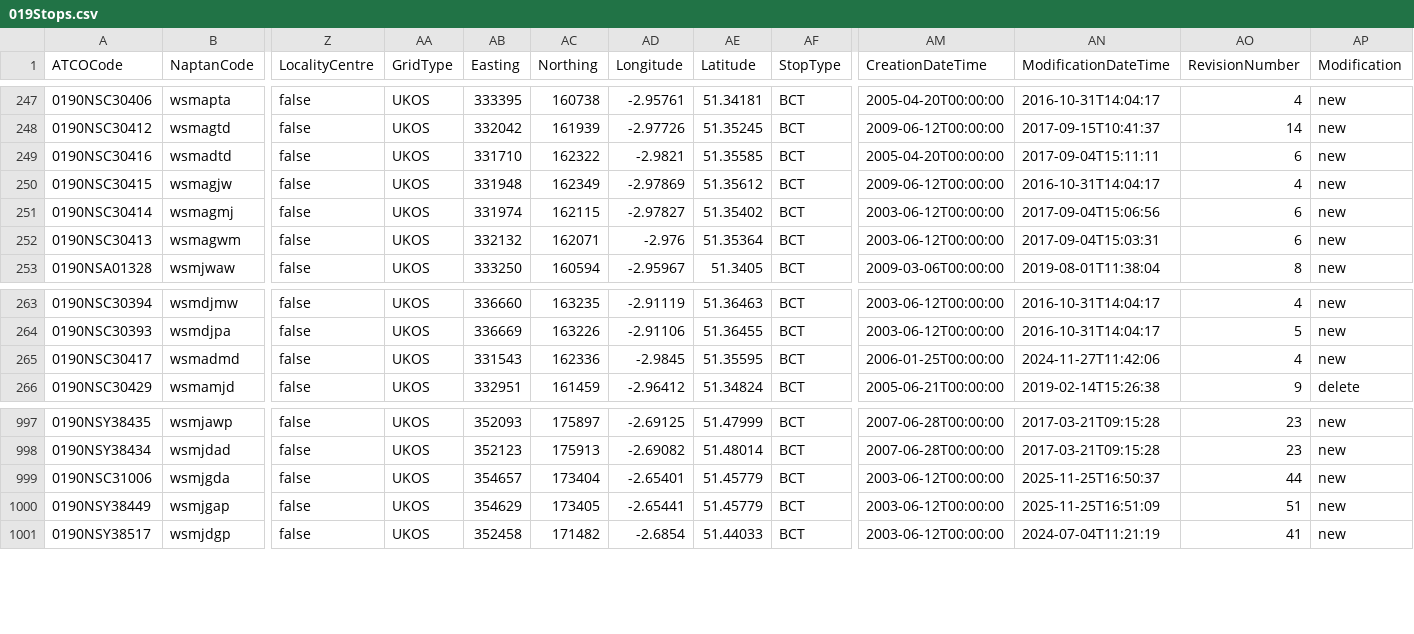
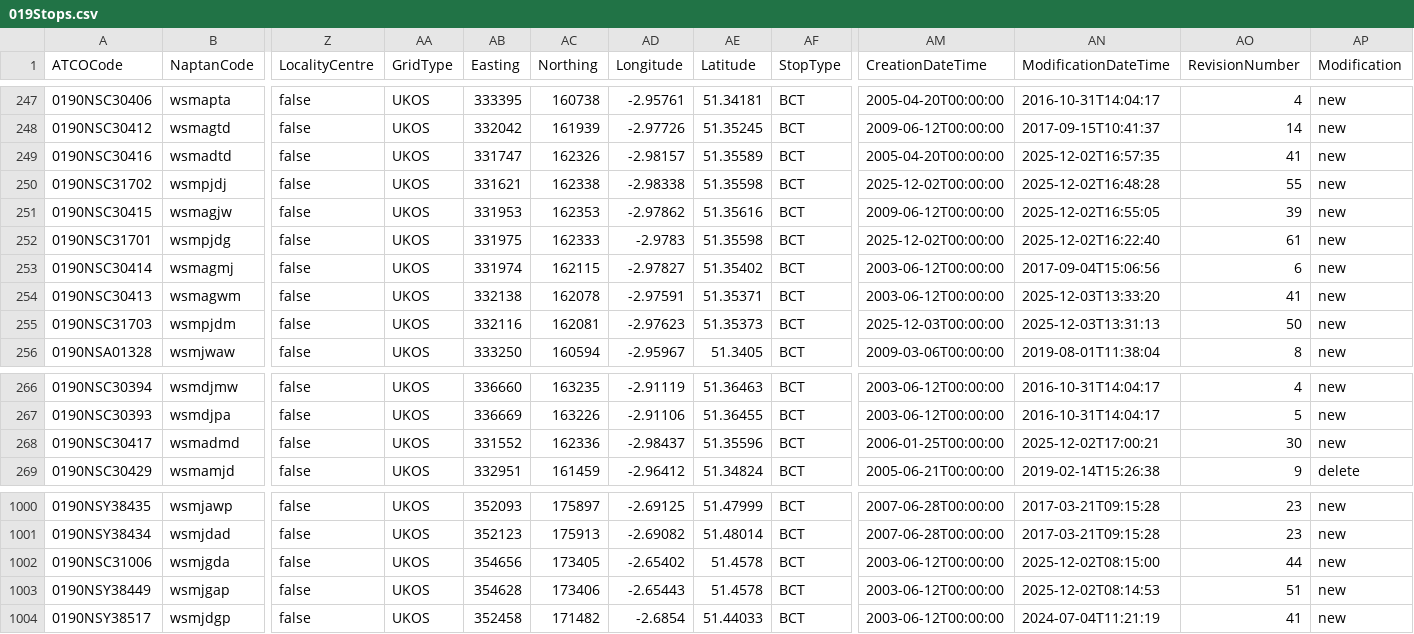
Before and after one commit to ldjb/naptan-nptg-history, a CSV file: 019Stops.csv, drawn as a sheet; only a part is shown, gaps mark what is left out; addresses are those after the commit; rows hold the shown columns only; the diff covers the shown part only; the diff names each change by its address in the sheet, - before the commit and + after, or states it on an @@ line.

```diff
--- a/019Stops.csv
+++ b/019Stops.csv
-AB249 (Easting): 331710
+AB249 (Easting): 331747
-AC249 (Northing): 162322
+AC249 (Northing): 162326
-AD249 (Longitude): -2.9821
+AD249 (Longitude): -2.98157
-AE249 (Latitude): 51.35585
+AE249 (Latitude): 51.35589
-AN249 (ModificationDateTime): 2017-09-04T15:11:11
+AN249 (ModificationDateTime): 2025-12-02T16:57:35
-AO249 (RevisionNumber): 6
+AO249 (RevisionNumber): 41
+row 250: 0190NSC31702 | wsmpjdj | false | UKOS | 331621 | 162338 | -2.98338 | 51.35598 | BCT | 2025-12-02T00:00:00 | 2025-12-02T16:48:28 | 55 | new
-AB251 (Easting): 331948
+AB251 (Easting): 331953
-AC251 (Northing): 162349
+AC251 (Northing): 162353
-AD251 (Longitude): -2.97869
+AD251 (Longitude): -2.97862
-AE251 (Latitude): 51.35612
+AE251 (Latitude): 51.35616
-AN251 (ModificationDateTime): 2016-10-31T14:04:17
+AN251 (ModificationDateTime): 2025-12-02T16:55:05
-AO251 (RevisionNumber): 4
+AO251 (RevisionNumber): 39
+row 252: 0190NSC31701 | wsmpjdg | false | UKOS | 331975 | 162333 | -2.9783 | 51.35598 | BCT | 2025-12-02T00:00:00 | 2025-12-02T16:22:40 | 61 | new
-AB254 (Easting): 332132
+AB254 (Easting): 332138
-AC254 (Northing): 162071
+AC254 (Northing): 162078
-AD254 (Longitude): -2.976
+AD254 (Longitude): -2.97591
-AE254 (Latitude): 51.35364
+AE254 (Latitude): 51.35371
-AN254 (ModificationDateTime): 2017-09-04T15:03:31
+AN254 (ModificationDateTime): 2025-12-03T13:33:20
-AO254 (RevisionNumber): 6
+AO254 (RevisionNumber): 41
+row 255: 0190NSC31703 | wsmpjdm | false | UKOS | 332116 | 162081 | -2.97623 | 51.35373 | BCT | 2025-12-03T00:00:00 | 2025-12-03T13:31:13 | 50 | new
-AB268 (Easting): 331543
+AB268 (Easting): 331552
-AD268 (Longitude): -2.9845
+AD268 (Longitude): -2.98437
-AE268 (Latitude): 51.35595
+AE268 (Latitude): 51.35596
-AN268 (ModificationDateTime): 2024-11-27T11:42:06
+AN268 (ModificationDateTime): 2025-12-02T17:00:21
-AO268 (RevisionNumber): 4
+AO268 (RevisionNumber): 30
-AB1002 (Easting): 354657
+AB1002 (Easting): 354656
-AC1002 (Northing): 173404
+AC1002 (Northing): 173405
-AD1002 (Longitude): -2.65401
+AD1002 (Longitude): -2.65402
-AE1002:AE1003 (Latitude): 51.45779
+AE1002:AE1003 (Latitude): 51.4578
-AN1002 (ModificationDateTime): 2025-11-25T16:50:37
+AN1002 (ModificationDateTime): 2025-12-02T08:15:00
-AB1003 (Easting): 354629
+AB1003 (Easting): 354628
-AC1003 (Northing): 173405
+AC1003 (Northing): 173406
-AD1003 (Longitude): -2.65441
+AD1003 (Longitude): -2.65443
-AN1003 (ModificationDateTime): 2025-11-25T16:51:09
+AN1003 (ModificationDateTime): 2025-12-02T08:14:53
```
Also changed, not shown: 6 edited cells elsewhere in this file, 010Stops.csv, 020Stops.csv, 23 other files.
